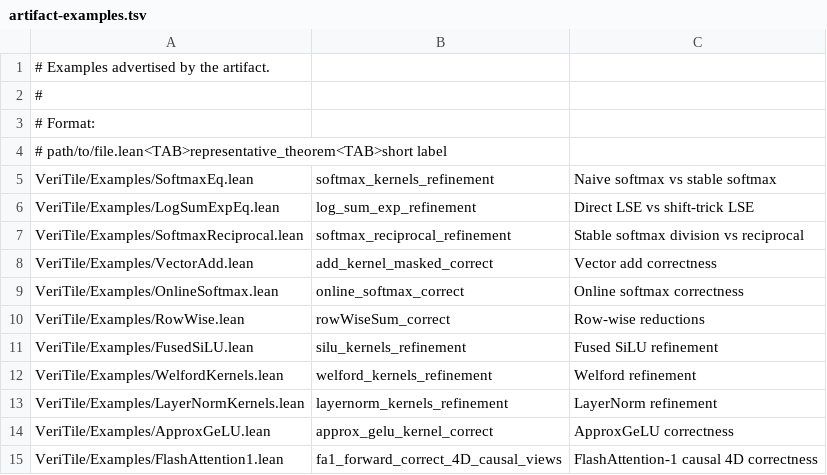
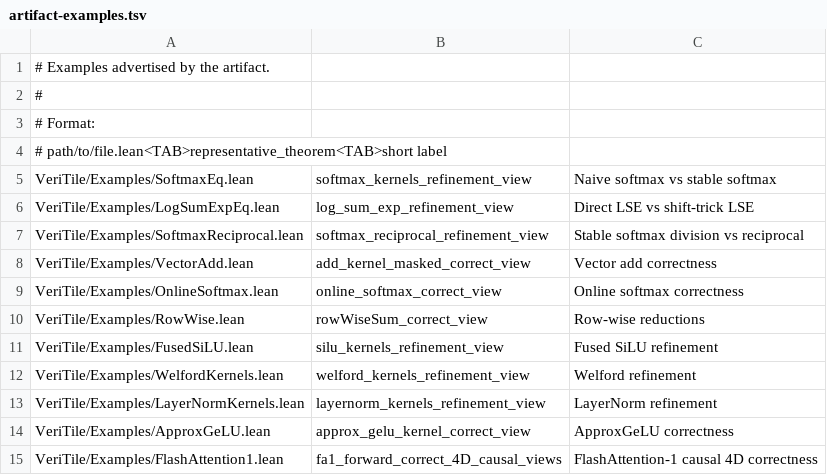
Before and after one commit to VeriInfra-Lab/VeriTile, a TSV file: scripts/artifact-examples.tsv, drawn as a sheet.

Commit message:
Expose examples through TensorView APIs

```diff
--- a/scripts/artifact-examples.tsv
+++ b/scripts/artifact-examples.tsv
@@ -4,12 +4,12 @@
 #   path/to/file.lean<TAB>representative_theorem<TAB>short label
-VeriTile/Examples/SoftmaxEq.lean	softmax_kernels_refinement	Naive softmax vs stable softmax
-VeriTile/Examples/LogSumExpEq.lean	log_sum_exp_refinement	Direct LSE vs shift-trick LSE
-VeriTile/Examples/SoftmaxReciprocal.lean	softmax_reciprocal_refinement	Stable softmax division vs reciprocal
-VeriTile/Examples/VectorAdd.lean	add_kernel_masked_correct	Vector add correctness
-VeriTile/Examples/OnlineSoftmax.lean	online_softmax_correct	Online softmax correctness
-VeriTile/Examples/RowWise.lean	rowWiseSum_correct	Row-wise reductions
-VeriTile/Examples/FusedSiLU.lean	silu_kernels_refinement	Fused SiLU refinement
-VeriTile/Examples/WelfordKernels.lean	welford_kernels_refinement	Welford refinement
-VeriTile/Examples/LayerNormKernels.lean	layernorm_kernels_refinement	LayerNorm refinement
-VeriTile/Examples/ApproxGeLU.lean	approx_gelu_kernel_correct	ApproxGeLU correctness
+VeriTile/Examples/SoftmaxEq.lean	softmax_kernels_refinement_view	Naive softmax vs stable softmax
+VeriTile/Examples/LogSumExpEq.lean	log_sum_exp_refinement_view	Direct LSE vs shift-trick LSE
+VeriTile/Examples/SoftmaxReciprocal.lean	softmax_reciprocal_refinement_view	Stable softmax division vs reciprocal
+VeriTile/Examples/VectorAdd.lean	add_kernel_masked_correct_view	Vector add correctness
+VeriTile/Examples/OnlineSoftmax.lean	online_softmax_correct_view	Online softmax correctness
+VeriTile/Examples/RowWise.lean	rowWiseSum_correct_view	Row-wise reductions
+VeriTile/Examples/FusedSiLU.lean	silu_kernels_refinement_view	Fused SiLU refinement
+VeriTile/Examples/WelfordKernels.lean	welford_kernels_refinement_view	Welford refinement
+VeriTile/Examples/LayerNormKernels.lean	layernorm_kernels_refinement_view	LayerNorm refinement
+VeriTile/Examples/ApproxGeLU.lean	approx_gelu_kernel_correct_view	ApproxGeLU correctness
 VeriTile/Examples/FlashAttention1.lean	fa1_forward_correct_4D_causal_views	FlashAttention-1 causal 4D correctness
```
Also changed, not shown: 17 other files.
